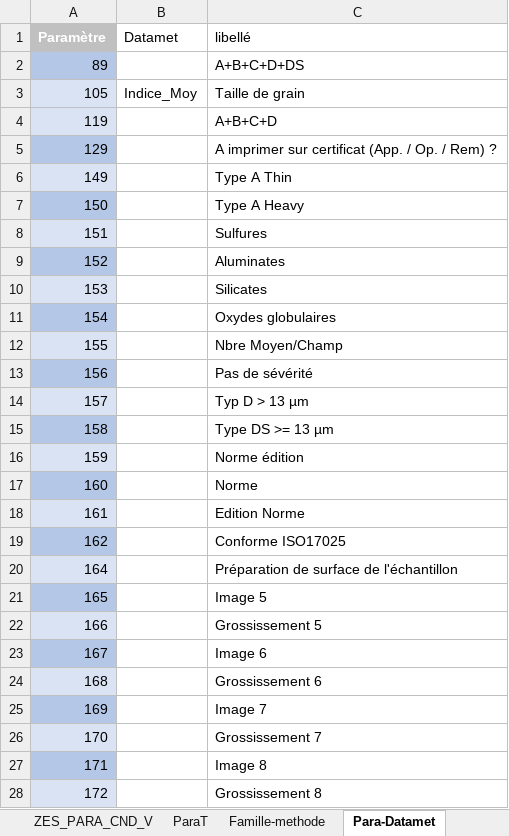
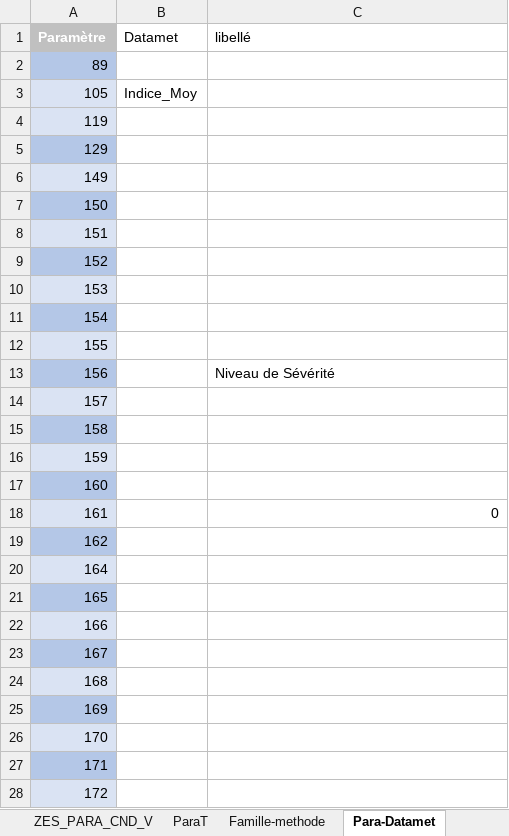
Before and after one commit to AlcyonTaf/Datamet, an Excel workbook: SAP/ParaSAP.xlsx, sheet Para-Datamet, drawn as a sheet; only a part is shown; values as stored, in another font and other column widths than the file's, no borders; table styles not drawn; the diff covers the shown part only; the diff names each change by its address in the sheet, - before the commit and + after, or states it on an @@ line.

```diff
--- a/SAP/ParaSAP.xlsx (sheet Para-Datamet)
+++ b/SAP/ParaSAP.xlsx (sheet Para-Datamet)
-C2 (libellé): A+B+C+D+DS
+C2 (libellé): (empty)
-C3 (libellé): Taille de grain
+C3 (libellé): (empty)
-C4 (libellé): A+B+C+D
+C4 (libellé): (empty)
-C5 (libellé): A imprimer sur certificat (App. / Op. / Rem) ?
+C5 (libellé): (empty)
-C6 (libellé): Type A Thin
+C6 (libellé): (empty)
-C7 (libellé): Type A Heavy
+C7 (libellé): (empty)
-C8 (libellé): Sulfures
+C8 (libellé): (empty)
-C9 (libellé): Aluminates
+C9 (libellé): (empty)
-C10 (libellé): Silicates
+C10 (libellé): (empty)
-C11 (libellé): Oxydes globulaires
+C11 (libellé): (empty)
-C12 (libellé): Nbre Moyen/Champ
+C12 (libellé): (empty)
-C13 (libellé): Pas de sévérité
+C13 (libellé): Niveau de Sévérité
-C14 (libellé): Typ D > 13 µm
+C14 (libellé): (empty)
-C15 (libellé): Type DS >= 13 µm
+C15 (libellé): (empty)
-C16 (libellé): Norme édition
+C16 (libellé): (empty)
-C17 (libellé): Norme
+C17 (libellé): (empty)
-C18 (libellé): Edition Norme
+C18 (libellé): 0
-C19 (libellé): Conforme ISO17025
+C19 (libellé): (empty)
-C20 (libellé): Préparation de surface de l'échantillon
+C20 (libellé): (empty)
-C21 (libellé): Image 5
+C21 (libellé): (empty)
-C22 (libellé): Grossissement 5
+C22 (libellé): (empty)
-C23 (libellé): Image 6
+C23 (libellé): (empty)
-C24 (libellé): Grossissement 6
+C24 (libellé): (empty)
-C25 (libellé): Image 7
+C25 (libellé): (empty)
-C26 (libellé): Grossissement 7
+C26 (libellé): (empty)
-C27 (libellé): Image 8
+C27 (libellé): (empty)
-C28 (libellé): Grossissement 8
+C28 (libellé): (empty)
```
Also changed, not shown: 112 edited cells elsewhere in this sheet, sheet ZCMT, sheet Famille-methode, other sheet tabs, 3 other files.
